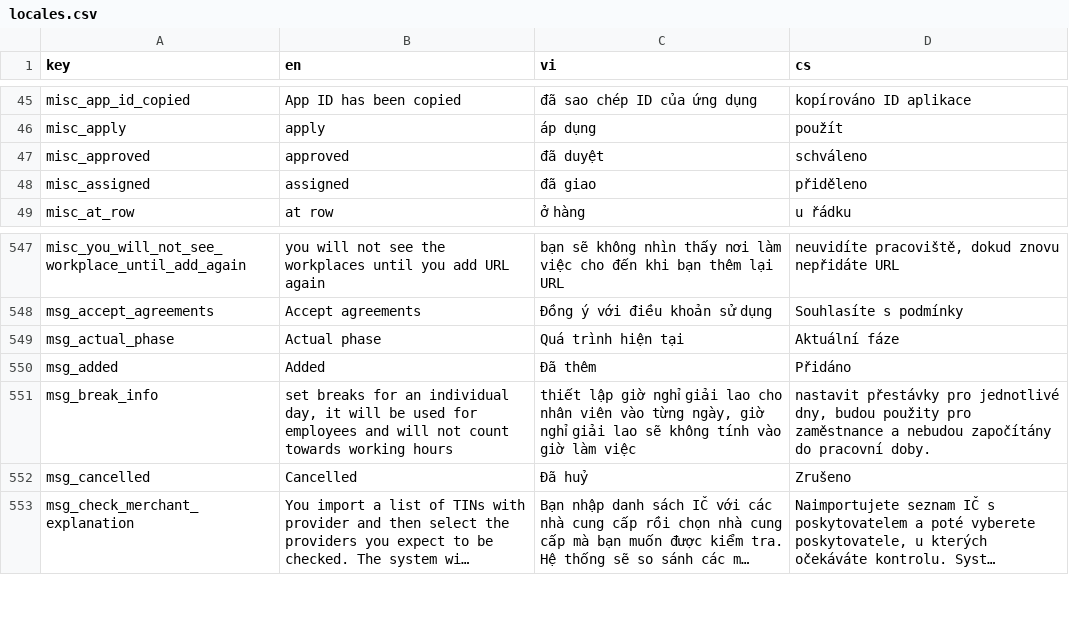
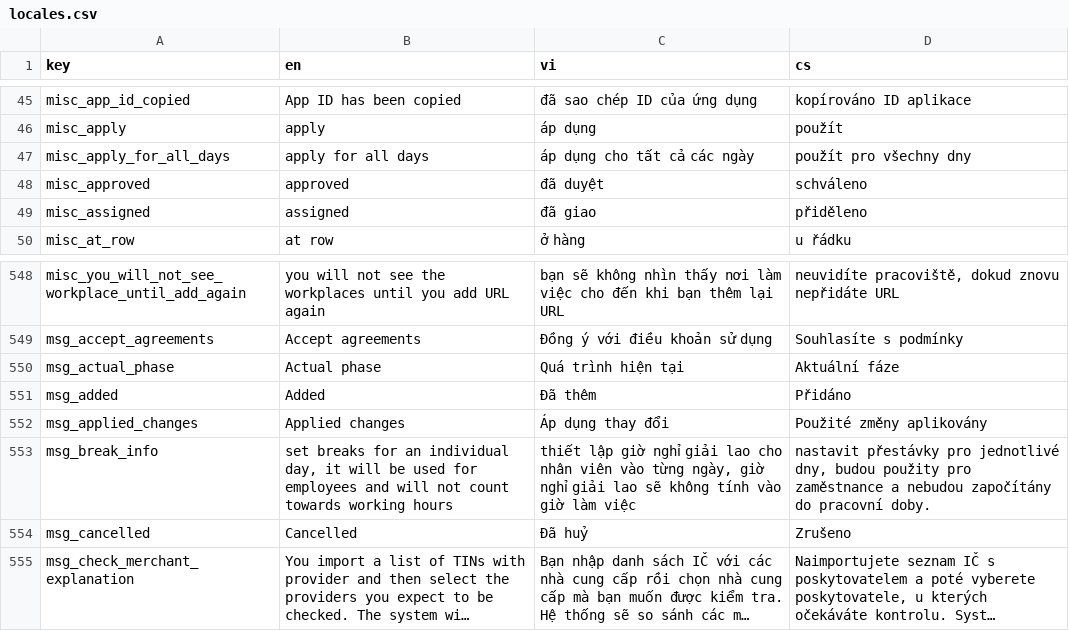
Before and after one commit to luckykiet/attendance-system, a CSV file: mobile/locales/locales.csv, drawn as a sheet; only a part is shown, gaps mark what is left out; long unchanged cells end in ….

```diff
--- a/mobile/locales/locales.csv
+++ b/mobile/locales/locales.csv
@@ -46,2 +46,3 @@ misc_app_id_copied	App ID has been copied	đã sao chép ID của ứng dụng	k
 misc_apply	apply	áp dụng	použít
+misc_apply_for_all_days	apply for all days	áp dụng cho tất cả các ngày	použít pro všechny dny
 misc_approved	approved	đã duyệt	schváleno
@@ -550,2 +551,3 @@ msg_actual_phase	Actual phase	Quá trình hiện tại	Aktuální fáze
 msg_added	Added	Đã thêm	Přidáno
+msg_applied_changes	Applied changes	Áp dụng thay đổi	Použité změny aplikovány
 msg_break_info	set breaks for an individual day, it will be used for employees and will not count towards working hours	thiết lập giờ nghỉ giải lao cho nhân viên vào từng ngày, giờ nghỉ giải lao sẽ không tính vào giờ làm việc	nastavit přestávky pro jednotlivé dny, budou použity pro zaměstnance a nebudou započítány do pracovní doby.
```
Also changed, not shown: admin/src/locales/locales.csv, server/locales/locales.csv, 15 other files.
